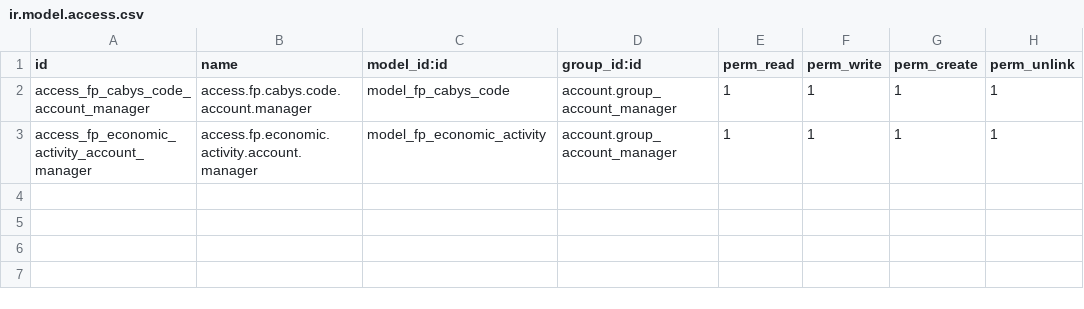
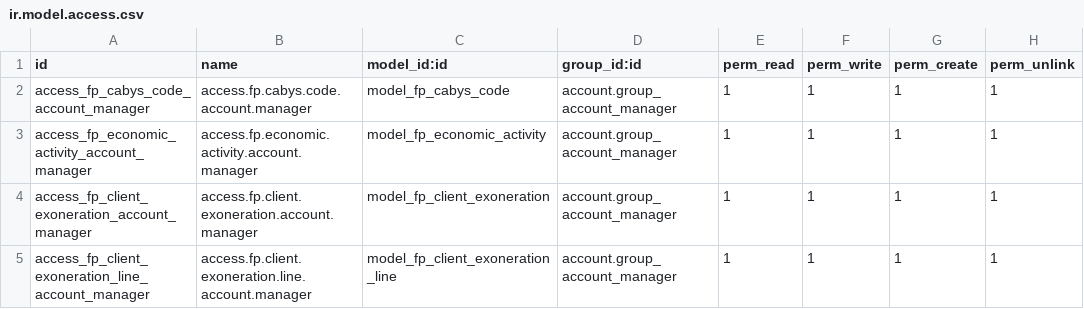
Before and after one commit to rovinlr/electronicCRinvoice, a CSV file: factura_profesional_integration/security/ir.model.access.csv, drawn as a sheet; the diff names each change by its address in the sheet, - before the commit and + after, or states it on an @@ line.

Commit message:
Add FE optional line fields and client exoneration management

```diff
--- a/factura_profesional_integration/security/ir.model.access.csv
+++ b/factura_profesional_integration/security/ir.model.access.csv
+row 4: access_fp_client_exoneration_account_manager | access.fp.client.exoneration.account.manager | model_fp_client_exoneration | account.group_account_manager | 1 | 1 | 1 | 1
+row 5: access_fp_client_exoneration_line_account_manager | access.fp.client.exoneration.line.account.manager | model_fp_client_exoneration_line | account.group_account_manager | 1 | 1 | 1 | 1
```
Also changed, not shown: 8 other files.
